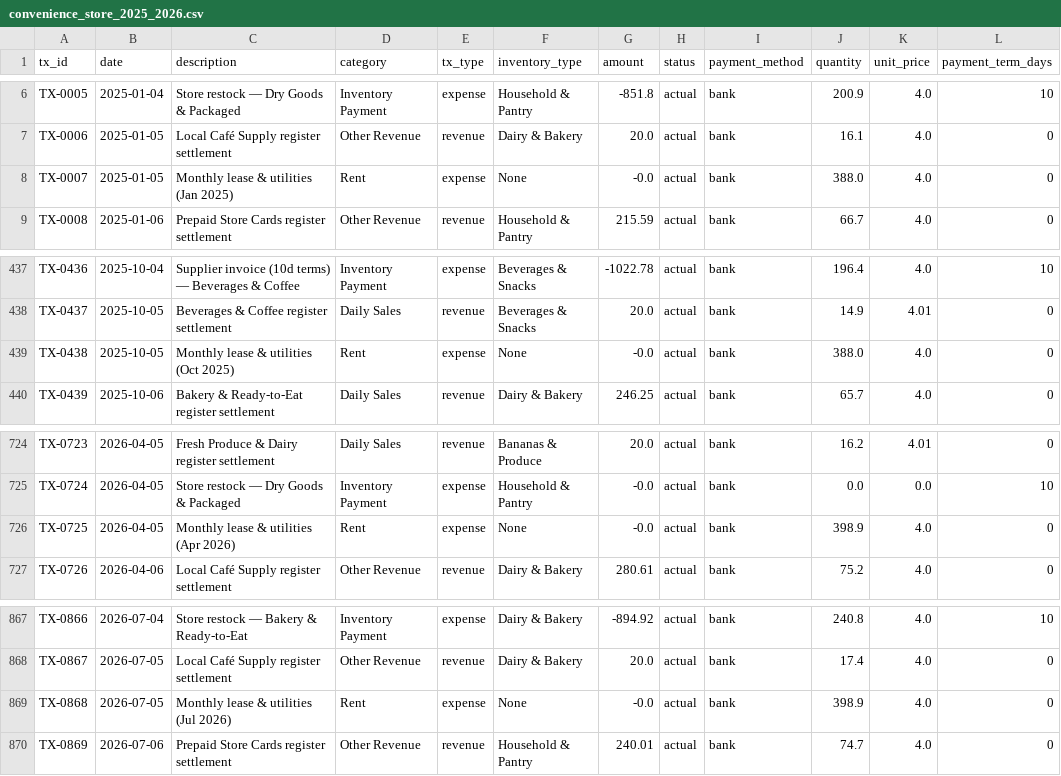
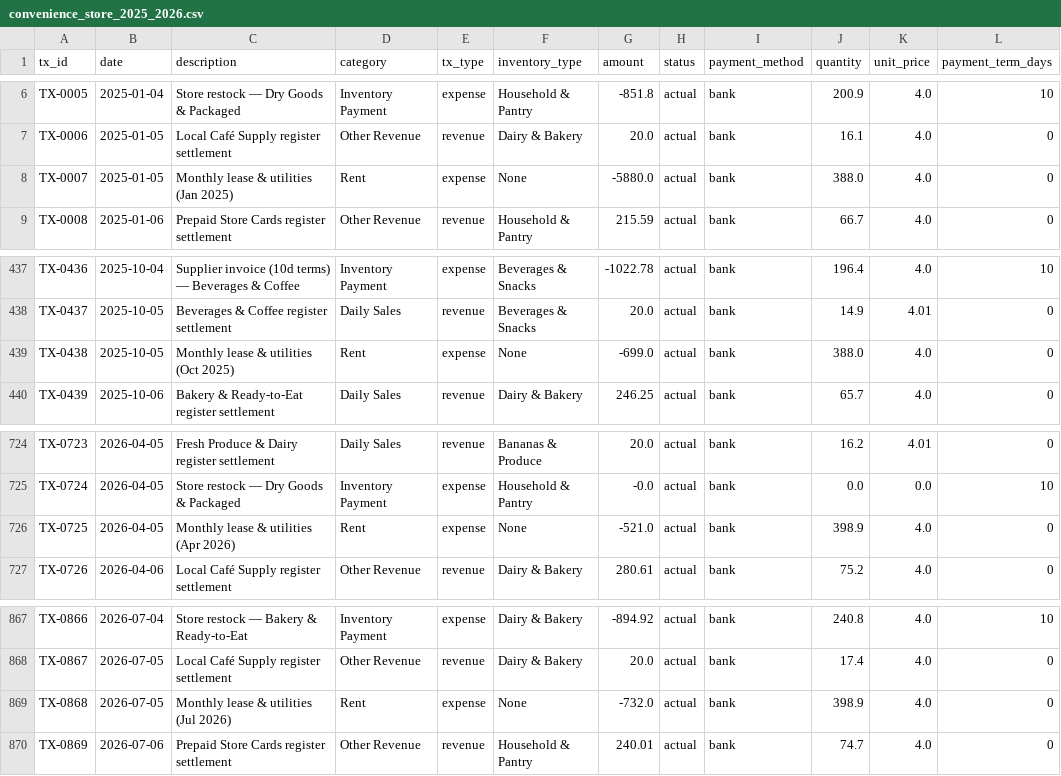
Before and after one commit to Namxehat/Marea---SME-Cash-Flow-Manager, a CSV file: convenience_store_2025_2026.csv, drawn as a sheet; only a part is shown, gaps mark what is left out; the diff names each change by its address in the sheet, - before the commit and + after, or states it on an @@ line.

Commit message:
Update convenience_store_2025_2026.csv

```diff
--- a/convenience_store_2025_2026.csv
+++ b/convenience_store_2025_2026.csv
-G8 (amount): -0.0
+G8 (amount): -5880.0
-G439 (amount): -0.0
+G439 (amount): -699.0
-G726 (amount): -0.0
+G726 (amount): -521.0
-G869 (amount): -0.0
+G869 (amount): -732.0
```
